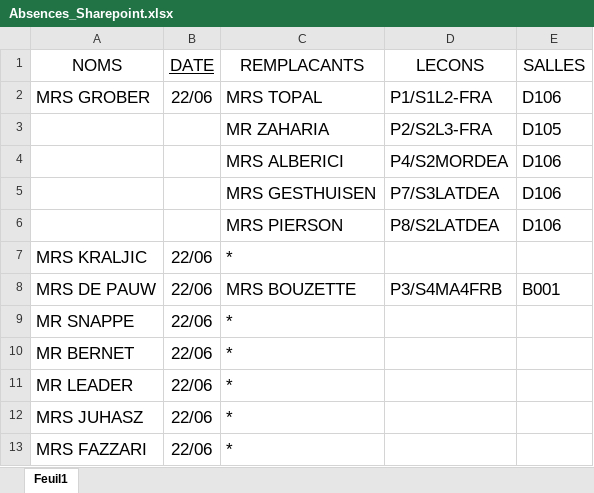
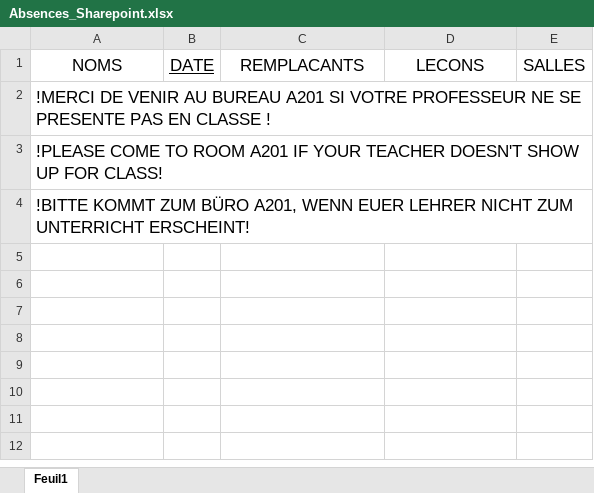
Before and after one commit to MAM-ICT-ADMIN/absences-sec, an Excel workbook: Absences_Sharepoint.xlsx, sheet Feuil1, drawn as a sheet; values as stored, in another font and other column widths than the file's, no borders; removed rows and columns are numbered as before the commit, all else as after; the diff names each change by its address in the sheet, - before the commit and + after, or states it on an @@ line.

Commit message:
MAJ absences 2026-06-24 08:00

```diff
--- a/Absences_Sharepoint.xlsx (sheet Feuil1)
+++ b/Absences_Sharepoint.xlsx (sheet Feuil1)
-row 2: MRS GROBER | 22/06 | MRS TOPAL | P1/S1L2-FRA | D106
-row 3:  |  | MR ZAHARIA | P2/S2L3-FRA | D105
-row 4:  |  | MRS ALBERICI | P4/S2MORDEA | D106
-row 5:  |  | MRS GESTHUISEN | P7/S3LATDEA | D106
-row 6:  |  | MRS PIERSON | P8/S2LATDEA | D106
-row 7: MRS KRALJIC | 22/06 | *
-row 8: MRS DE PAUW | 22/06 | MRS BOUZETTE | P3/S4MA4FRB | B001
-row 9: MR SNAPPE | 22/06 | *
-row 10: MR BERNET | 22/06 | *
-row 11: MR LEADER | 22/06 | *
-row 12: MRS JUHASZ | 22/06 | *
-row 13: MRS FAZZARI | 22/06 | *
+row 2: !MERCI DE VENIR AU BUREAU A201 SI VOTRE PROFESSEUR NE SE PRESENTE PAS EN CLASSE !
+row 3: !PLEASE COME TO ROOM A201 IF YOUR TEACHER DOESN'T SHOW UP FOR CLASS!
+row 4: !BITTE KOMMT ZUM BÜRO A201, WENN EUER LEHRER NICHT ZUM UNTERRICHT ERSCHEINT!
```
